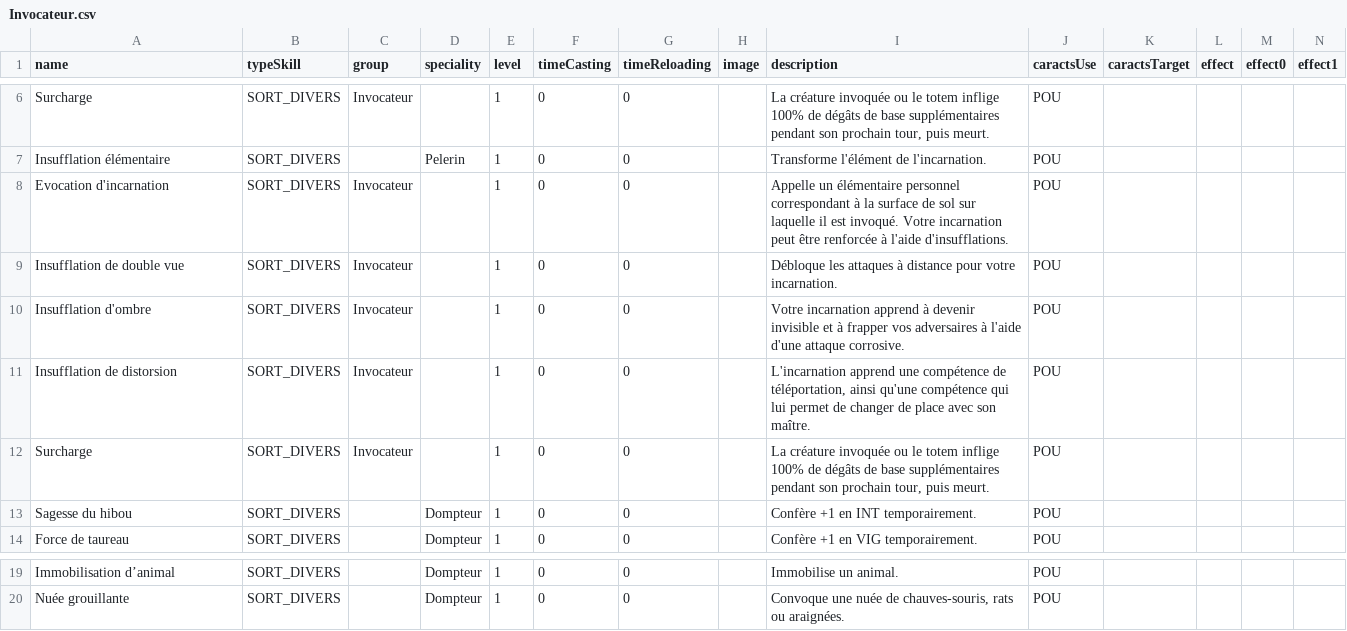
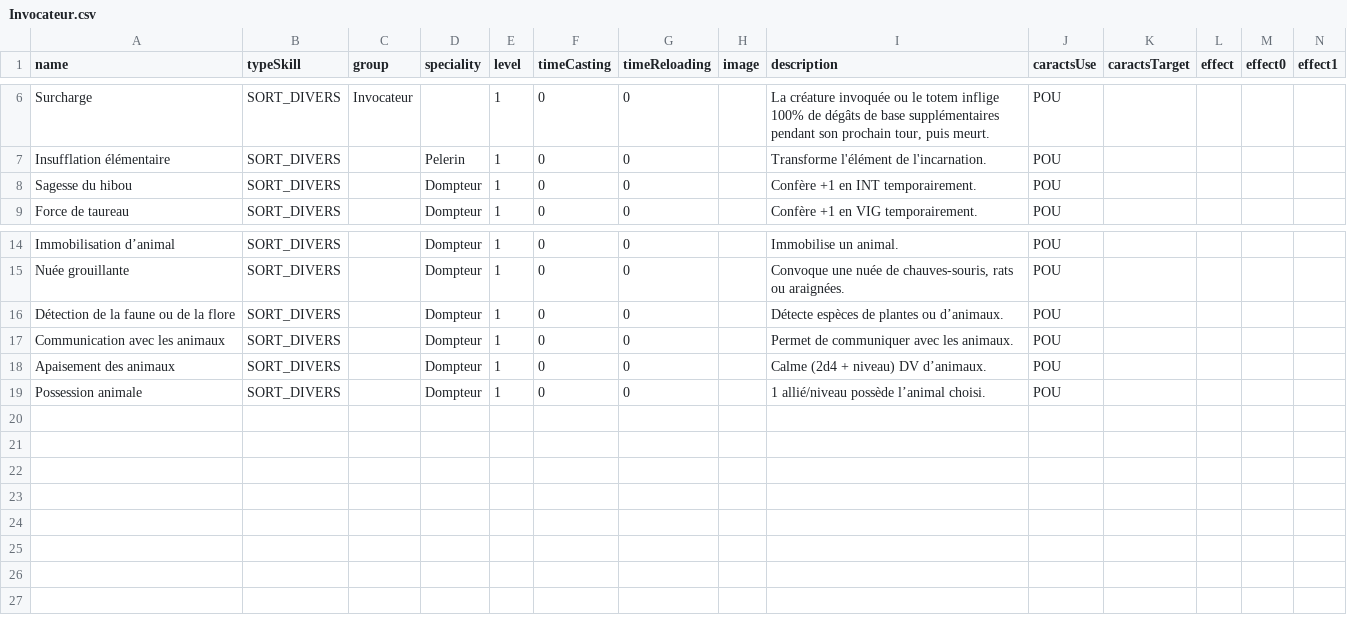
Before and after one commit to Spefire/MondeArlenor_WEBSITE_VUE, a CSV file: src/models/skills/Invocateur.csv, drawn as a sheet; only a part is shown, gaps mark what is left out; removed rows and columns are numbered as before the commit, all else as after; rows hold the shown columns only; the diff names each change by its address in the sheet, - before the commit and + after, or states it on an @@ line.

```diff
--- a/src/models/skills/Invocateur.csv
+++ b/src/models/skills/Invocateur.csv
-row 8: Evocation d'incarnation | SORT_DIVERS | Invocateur |  | 1 | 0 | 0 |  | Appelle un élémentaire personnel correspondant à la surface de sol sur laquelle il est invoqué. Votre incarnation peut être renforcée à l'aide d'insufflations. | POU
-row 9: Insufflation de double vue | SORT_DIVERS | Invocateur |  | 1 | 0 | 0 |  | Débloque les attaques à distance pour votre incarnation. | POU
-row 10: Insufflation d'ombre | SORT_DIVERS | Invocateur |  | 1 | 0 | 0 |  | Votre incarnation apprend à devenir invisible et à frapper vos adversaires à l'aide d'une attaque corrosive. | POU
-row 11: Insufflation de distorsion | SORT_DIVERS | Invocateur |  | 1 | 0 | 0 |  | L'incarnation apprend une compétence de téléportation, ainsi qu'une compétence qui lui permet de changer de place avec son maître. | POU
-row 12: Surcharge | SORT_DIVERS | Invocateur |  | 1 | 0 | 0 |  | La créature invoquée ou le totem inflige 100% de dégâts de base supplémentaires pendant son prochain tour, puis meurt. | POU
+row 16: Détection de la faune ou de la flore | SORT_DIVERS |  | Dompteur | 1 | 0 | 0 |  | Détecte espèces de plantes ou d’animaux. | POU
+row 17: Communication avec les animaux | SORT_DIVERS |  | Dompteur | 1 | 0 | 0 |  | Permet de communiquer avec les animaux. | POU
+row 18: Apaisement des animaux | SORT_DIVERS |  | Dompteur | 1 | 0 | 0 |  | Calme (2d4 + niveau) DV d’animaux. | POU
+row 19: Possession animale | SORT_DIVERS |  | Dompteur | 1 | 0 | 0 |  | 1 allié/niveau possède l’animal choisi. | POU
```
Also changed, not shown: src/models/skills/Assassin.csv, src/models/skills/Barde.csv, 9 other files.
